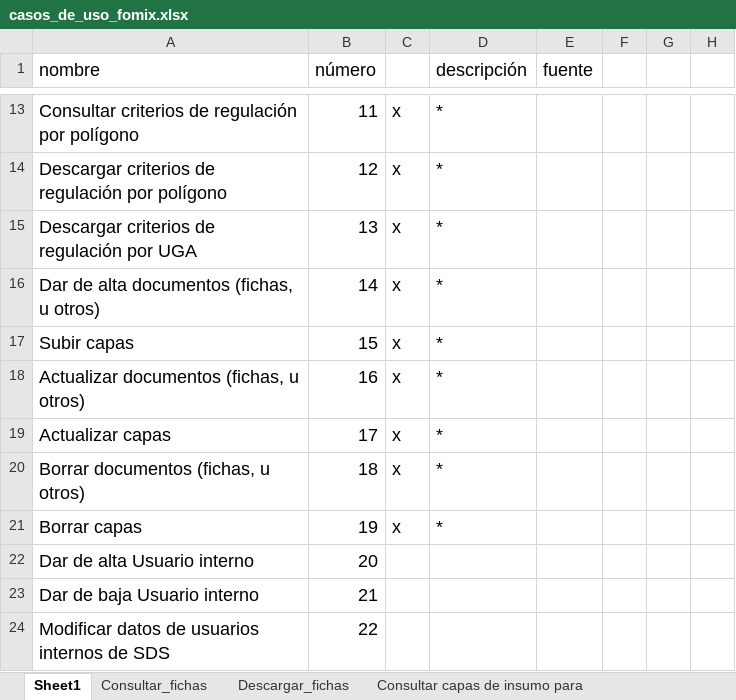
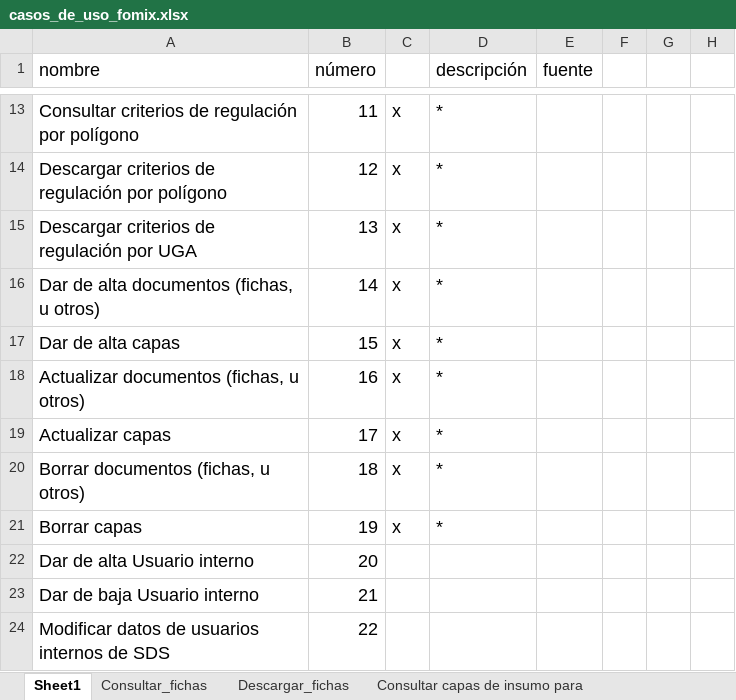
Before and after one commit to milocortes/doc-fomix-poety, an Excel workbook: gen_cu/casos_de_uso_fomix.xlsx, sheet Sheet1, drawn as a sheet; only a part is shown, gaps mark what is left out; values as stored, in another font and other column widths than the file's, no borders; charts and pictures not drawn; the diff names each change by its address in the sheet, - before the commit and + after, or states it on an @@ line.

```diff
--- a/gen_cu/casos_de_uso_fomix.xlsx (sheet Sheet1)
+++ b/gen_cu/casos_de_uso_fomix.xlsx (sheet Sheet1)
-A17 (nombre): Subir capas
+A17 (nombre): Dar de alta capas
```
Also changed, not shown: sheet Dar de alta capas, sheet Dar de alta usuario interno de, other sheet tabs, 23 other files.
